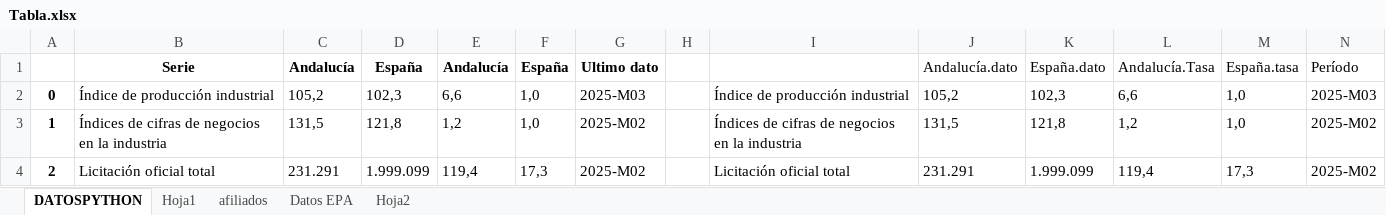
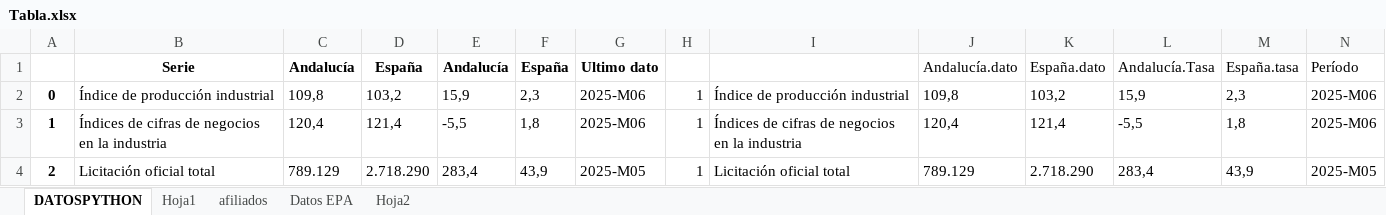
Before and after one commit to mhidper/camaras, an Excel workbook: Series/Tabla/Tabla.xlsx, sheet DATOSPYTHON, drawn as a sheet; only a part is shown; values as stored, in another font and other column widths than the file's, no borders; the diff covers the shown part only; the diff names each change by its address in the sheet, - before the commit and + after, or states it on an @@ line.

```diff
--- a/Series/Tabla/Tabla.xlsx (sheet DATOSPYTHON)
+++ b/Series/Tabla/Tabla.xlsx (sheet DATOSPYTHON)
-C2 (Andalucía): 105,2
+C2 (Andalucía): 109,8
-D2 (España): 102,3
+D2 (España): 103,2
-E2 (Andalucía): 6,6
+E2 (Andalucía): 15,9
-F2 (España): 1,0
+F2 (España): 2,3
-G2 (Ultimo dato): 2025-M03
+G2 (Ultimo dato): 2025-M06
-H2:H4: (empty)
+H2:H4: 1
-J2 (Andalucía.dato): 105,2
+J2 (Andalucía.dato): 109,8
-K2 (España.dato): 102,3
+K2 (España.dato): 103,2
-L2 (Andalucía.Tasa): 6,6
+L2 (Andalucía.Tasa): 15,9
-M2 (España.tasa): 1,0
+M2 (España.tasa): 2,3
-N2 (Período): 2025-M03
+N2 (Período): 2025-M06
-C3 (Andalucía): 131,5
+C3 (Andalucía): 120,4
-D3 (España): 121,8
+D3 (España): 121,4
-E3 (Andalucía): 1,2
+E3 (Andalucía): -5,5
-F3 (España): 1,0
+F3 (España): 1,8
-G3 (Ultimo dato): 2025-M02
+G3 (Ultimo dato): 2025-M06
-J3 (Andalucía.dato): 131,5
+J3 (Andalucía.dato): 120,4
-K3 (España.dato): 121,8
+K3 (España.dato): 121,4
-L3 (Andalucía.Tasa): 1,2
+L3 (Andalucía.Tasa): -5,5
-M3 (España.tasa): 1,0
+M3 (España.tasa): 1,8
-N3 (Período): 2025-M02
+N3 (Período): 2025-M06
-C4 (Andalucía): 231.291
+C4 (Andalucía): 789.129
-D4 (España): 1.999.099
+D4 (España): 2.718.290
-E4 (Andalucía): 119,4
+E4 (Andalucía): 283,4
-F4 (España): 17,3
+F4 (España): 43,9
-G4 (Ultimo dato): 2025-M02
+G4 (Ultimo dato): 2025-M05
-J4 (Andalucía.dato): 231.291
+J4 (Andalucía.dato): 789.129
-K4 (España.dato): 1.999.099
+K4 (España.dato): 2.718.290
-L4 (Andalucía.Tasa): 119,4
+L4 (Andalucía.Tasa): 283,4
-M4 (España.tasa): 17,3
+M4 (España.tasa): 43,9
-N4 (Período): 2025-M02
+N4 (Período): 2025-M05
```
Also changed, not shown: 527 edited cells elsewhere in this sheet, sheet Hoja1, hidden cells, Series/Tabla/outputII.xlsx, 10 other files.
